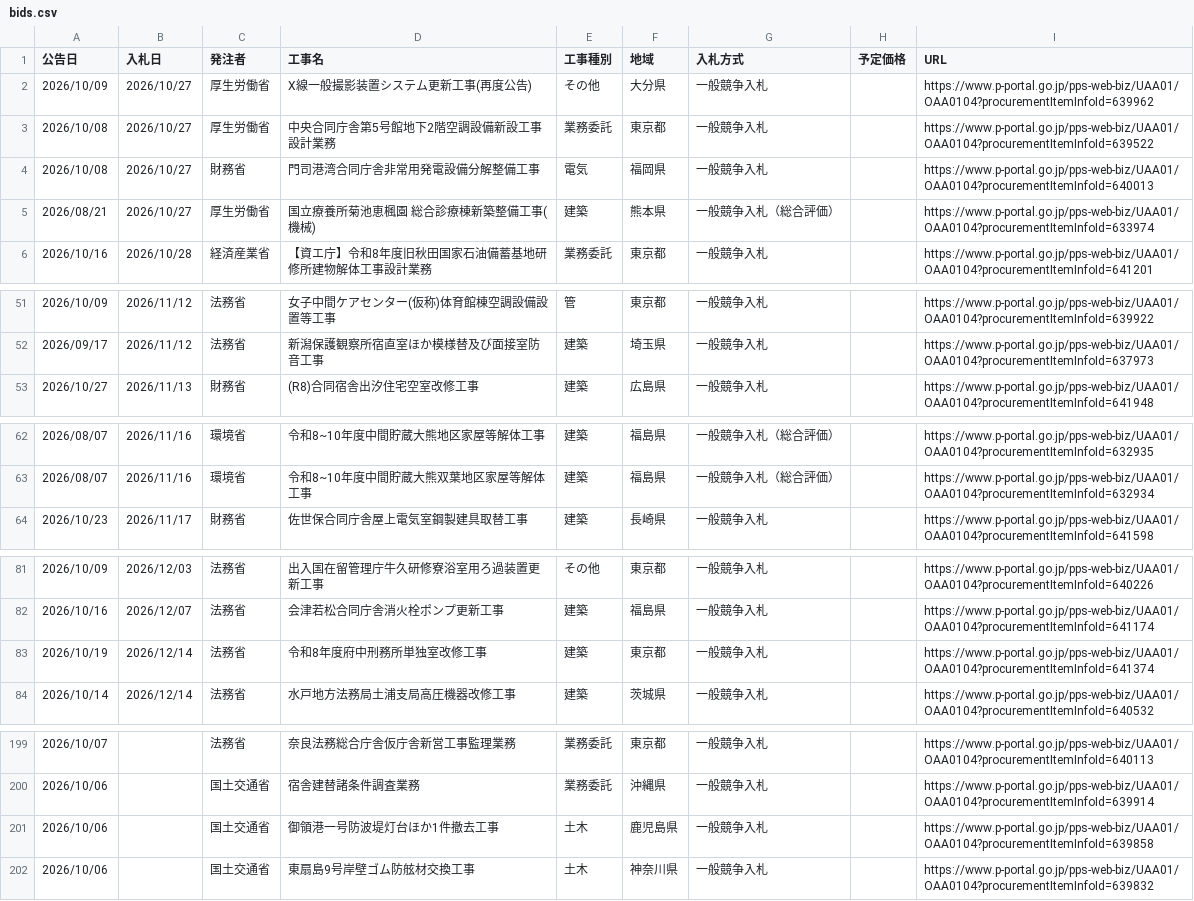
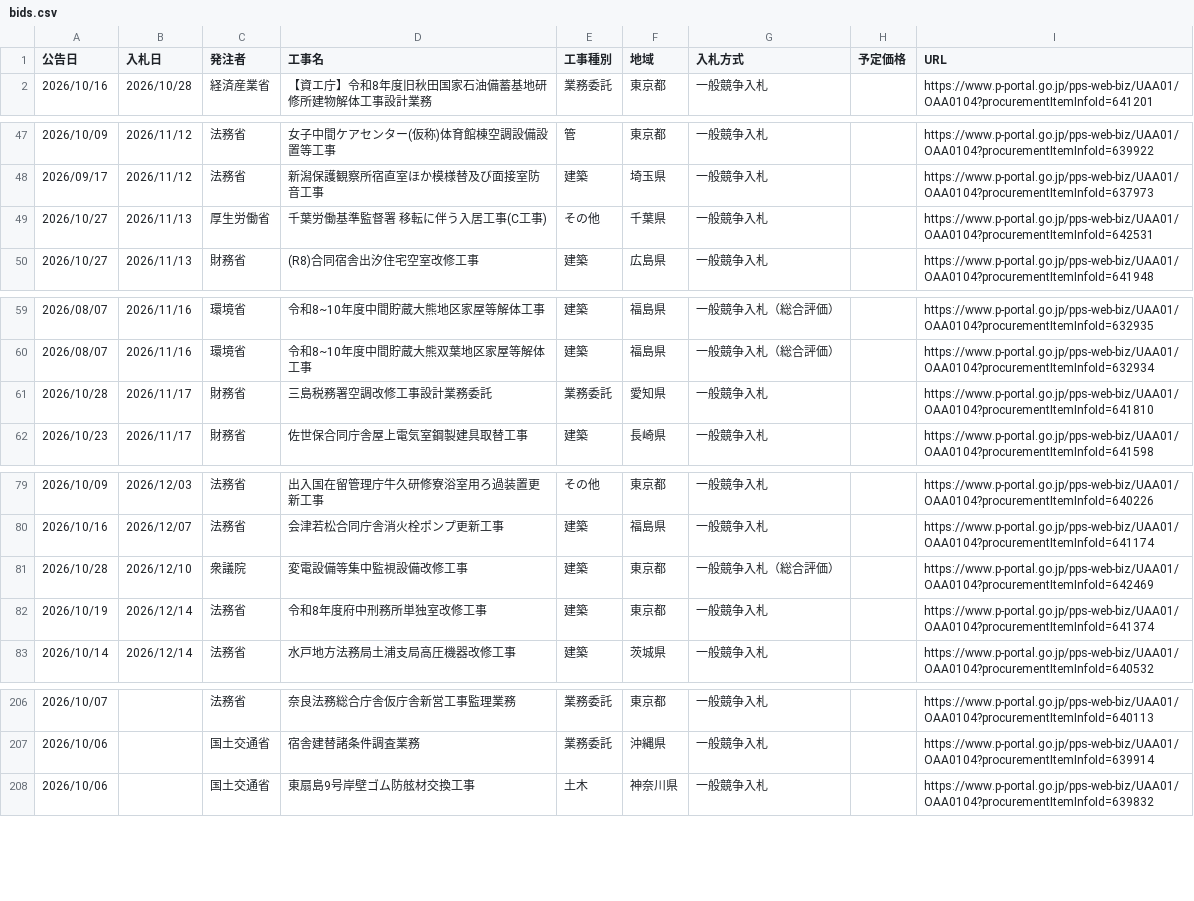
Before and after one commit to Takumi-Qz/scraping-nyusatsu, a CSV file: data/bids.csv, drawn as a sheet; only a part is shown, gaps mark what is left out; the diff covers the shown part only.

```diff
--- a/data/bids.csv
+++ b/data/bids.csv
@@ -1,6 +1,2 @@
 公告日,入札日,発注者,工事名,工事種別,地域,入札方式,予定価格,URL
-2026/10/09,2026/10/27,厚生労働省,X線一般撮影装置システム更新工事(再度公告),その他,大分県,一般競争入札,,https://www.p-portal.go.jp/pps-web-biz/UAA01/OAA0104?procurementItemInfoId=639962
-2026/10/08,2026/10/27,厚生労働省,中央合同庁舎第5号館地下2階空調設備新設工事設計業務,業務委託,東京都,一般競争入札,,https://www.p-portal.go.jp/pps-web-biz/UAA01/OAA0104?procurementItemInfoId=639522
-2026/10/08,2026/10/27,財務省,門司港湾合同庁舎非常用発電設備分解整備工事,電気,福岡県,一般競争入札,,https://www.p-portal.go.jp/pps-web-biz/UAA01/OAA0104?procurementItemInfoId=640013
-2026/08/21,2026/10/27,厚生労働省,国立療養所菊池恵楓園 総合診療棟新築整備工事(機械),建築,熊本県,一般競争入札（総合評価）,,https://www.p-portal.go.jp/pps-web-biz/UAA01/OAA0104?procurementItemInfoId=633974
 2026/10/16,2026/10/28,経済産業省,【資エ庁】令和8年度旧秋田国家石油備蓄基地研修所建物解体工事設計業務,業務委託,東京都,一般競争入札,,https://www.p-portal.go.jp/pps-web-biz/UAA01/OAA0104?procurementItemInfoId=641201
@@ -52,2 +48,3 @@
 2026/09/17,2026/11/12,法務省,新潟保護観察所宿直室ほか模様替及び面接室防音工事,建築,埼玉県,一般競争入札,,https://www.p-portal.go.jp/pps-web-biz/UAA01/OAA0104?procurementItemInfoId=637973
+2026/10/27,2026/11/13,厚生労働省,千葉労働基準監督署 移転に伴う入居工事(C工事),その他,千葉県,一般競争入札,,https://www.p-portal.go.jp/pps-web-biz/UAA01/OAA0104?procurementItemInfoId=642531
 2026/10/27,2026/11/13,財務省,(R8)合同宿舎出汐住宅空室改修工事,建築,広島県,一般競争入札,,https://www.p-portal.go.jp/pps-web-biz/UAA01/OAA0104?procurementItemInfoId=641948
@@ -63,2 +60,3 @@
 2026/08/07,2026/11/16,環境省,令和8~10年度中間貯蔵大熊双葉地区家屋等解体工事,建築,福島県,一般競争入札（総合評価）,,https://www.p-portal.go.jp/pps-web-biz/UAA01/OAA0104?procurementItemInfoId=632934
+2026/10/28,2026/11/17,財務省,三島税務署空調改修工事設計業務委託,業務委託,愛知県,一般競争入札,,https://www.p-portal.go.jp/pps-web-biz/UAA01/OAA0104?procurementItemInfoId=641810
 2026/10/23,2026/11/17,財務省,佐世保合同庁舎屋上電気室鋼製建具取替工事,建築,長崎県,一般競争入札,,https://www.p-portal.go.jp/pps-web-biz/UAA01/OAA0104?procurementItemInfoId=641598
@@ -82,2 +80,3 @@
 2026/10/16,2026/12/07,法務省,会津若松合同庁舎消火栓ポンプ更新工事,建築,福島県,一般競争入札,,https://www.p-portal.go.jp/pps-web-biz/UAA01/OAA0104?procurementItemInfoId=641174
+2026/10/28,2026/12/10,衆議院,変電設備等集中監視設備改修工事,建築,東京都,一般競争入札（総合評価）,,https://www.p-portal.go.jp/pps-web-biz/UAA01/OAA0104?procurementItemInfoId=642469
 2026/10/19,2026/12/14,法務省,令和8年度府中刑務所単独室改修工事,建築,東京都,一般競争入札,,https://www.p-portal.go.jp/pps-web-biz/UAA01/OAA0104?procurementItemInfoId=641374
@@ -200,3 +207,2 @@
 2026/10/06,,国土交通省,宿舎建替諸条件調査業務,業務委託,沖縄県,一般競争入札,,https://www.p-portal.go.jp/pps-web-biz/UAA01/OAA0104?procurementItemInfoId=639914
-2026/10/06,,国土交通省,御領港一号防波堤灯台ほか1件撤去工事,土木,鹿児島県,一般競争入札,,https://www.p-portal.go.jp/pps-web-biz/UAA01/OAA0104?procurementItemInfoId=639858
 2026/10/06,,国土交通省,東扇島9号岸壁ゴム防舷材交換工事,土木,神奈川県,一般競争入札,,https://www.p-portal.go.jp/pps-web-biz/UAA01/OAA0104?procurementItemInfoId=639832
```
Also changed, not shown: 8 added rows, 8 removed rows and 6 edited cells elsewhere in this file.
